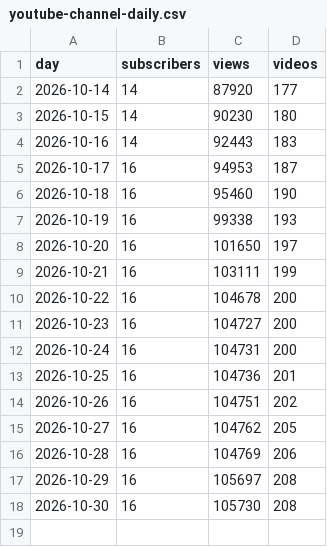
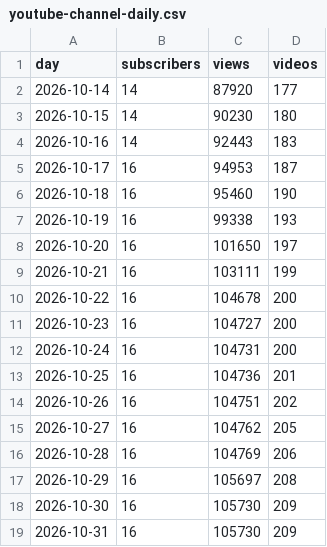
Before and after one commit to JuanTorresMI/JuanTorresMI.github.io, a CSV file: youtube/youtube-channel-daily.csv, drawn as a sheet.

```diff
--- a/youtube/youtube-channel-daily.csv
+++ b/youtube/youtube-channel-daily.csv
@@ -17,2 +17,3 @@ day,subscribers,views,videos
 2026-10-29,16,105697,208
-2026-10-30,16,105730,208
+2026-10-30,16,105730,209
+2026-10-31,16,105730,209
```
Also changed, not shown: border-waits/border-truck-wait-times.csv, worker-usage/worker-usage-daily.csv, 14 other files.
